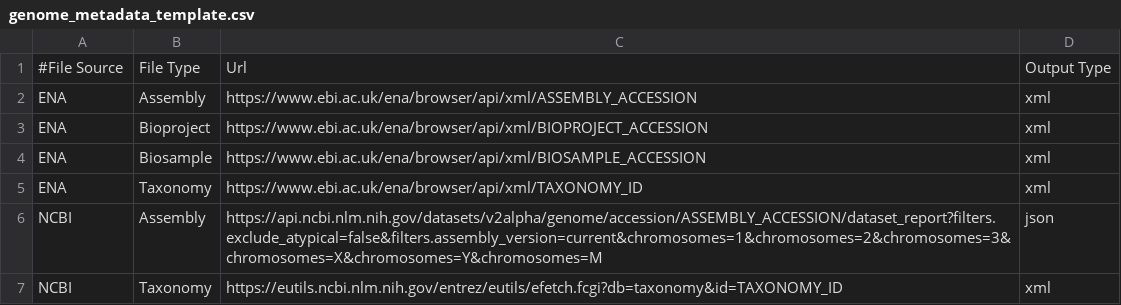
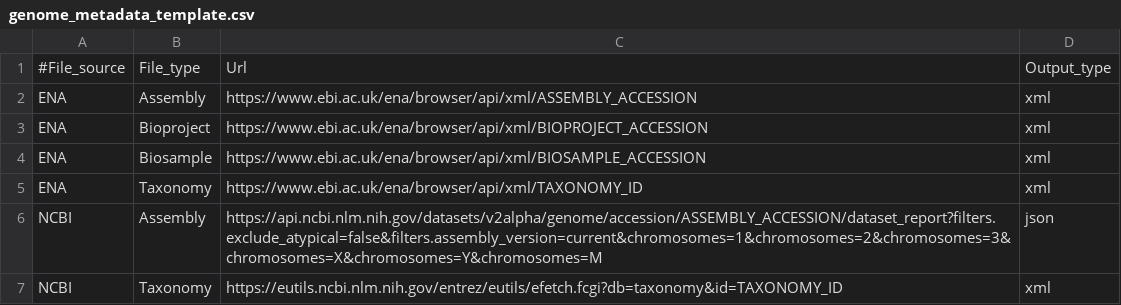
Before and after one commit to sanger-tol/genomenote, a CSV file: assets/genome_metadata_template.csv, drawn as a sheet.

Commit message:
reformatted header line

```diff
--- a/assets/genome_metadata_template.csv
+++ b/assets/genome_metadata_template.csv
@@ -1,2 +1,2 @@
-#File Source, File Type, Url, Output Type
+#File_source,File_type,Url,Output_type
 ENA,Assembly,https://www.ebi.ac.uk/ena/browser/api/xml/ASSEMBLY_ACCESSION,xml
```
